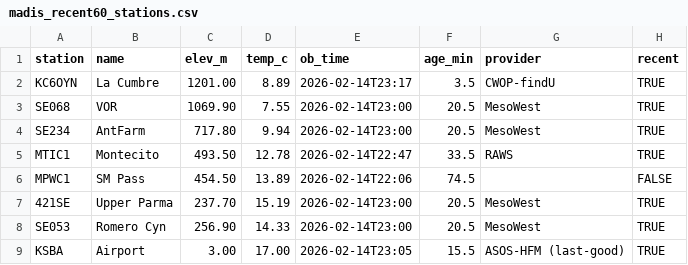
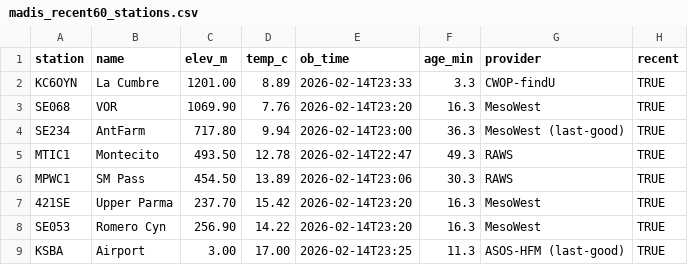
Before and after one commit to grabbagbingo/sb-live-lapse, a CSV file: madis_recent60_stations.csv, drawn as a sheet.

```diff
--- a/madis_recent60_stations.csv
+++ b/madis_recent60_stations.csv
@@ -1,9 +1,9 @@
 station,name,elev_m,temp_c,ob_time,age_min,provider,recent
-KC6OYN,La Cumbre,1201.00,8.89,2026-02-14T23:17,3.5,CWOP-findU,TRUE
-SE068,VOR,1069.90,7.55,2026-02-14T23:00,20.5,MesoWest,TRUE
-SE234,AntFarm,717.80,9.94,2026-02-14T23:00,20.5,MesoWest,TRUE
-MTIC1,Montecito,493.50,12.78,2026-02-14T22:47,33.5,RAWS,TRUE
-MPWC1,SM Pass,454.50,13.89,2026-02-14T22:06,74.5,,FALSE
-421SE,Upper Parma,237.70,15.19,2026-02-14T23:00,20.5,MesoWest,TRUE
-SE053,Romero Cyn,256.90,14.33,2026-02-14T23:00,20.5,MesoWest,TRUE
-KSBA,Airport,3.00,17.00,2026-02-14T23:05,15.5,ASOS-HFM (last-good),TRUE
+KC6OYN,La Cumbre,1201.00,8.89,2026-02-14T23:33,3.3,CWOP-findU,TRUE
+SE068,VOR,1069.90,7.76,2026-02-14T23:20,16.3,MesoWest,TRUE
+SE234,AntFarm,717.80,9.94,2026-02-14T23:00,36.3,MesoWest (last-good),TRUE
+MTIC1,Montecito,493.50,12.78,2026-02-14T22:47,49.3,RAWS,TRUE
+MPWC1,SM Pass,454.50,13.89,2026-02-14T23:06,30.3,RAWS,TRUE
+421SE,Upper Parma,237.70,15.42,2026-02-14T23:20,16.3,MesoWest,TRUE
+SE053,Romero Cyn,256.90,14.22,2026-02-14T23:20,16.3,MesoWest,TRUE
+KSBA,Airport,3.00,17.00,2026-02-14T23:25,11.3,ASOS-HFM (last-good),TRUE
```
Also changed, not shown: 5 other files.
